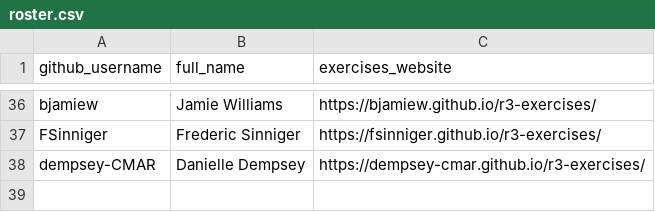
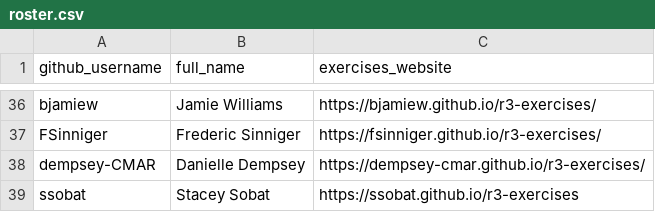
Before and after one commit to noaa-iea/r3-train, a CSV file: data/roster.csv, drawn as a sheet; only a part is shown, gaps mark what is left out; the diff names each change by its address in the sheet, - before the commit and + after, or states it on an @@ line.

Commit message:
+ ssobat

```diff
--- a/data/roster.csv
+++ b/data/roster.csv
+row 39: ssobat | Stacey Sobat | https://ssobat.github.io/r3-exercises
```
